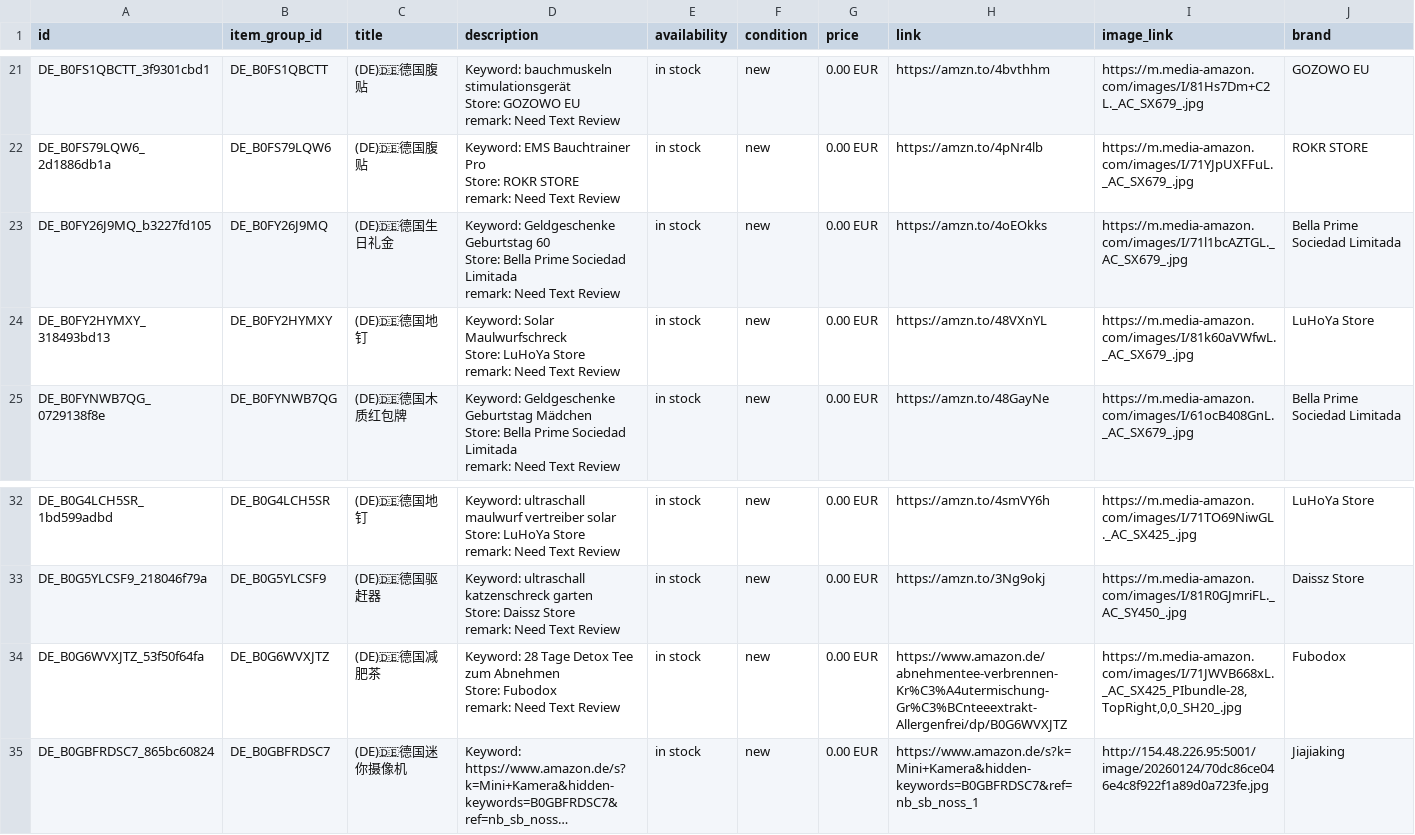
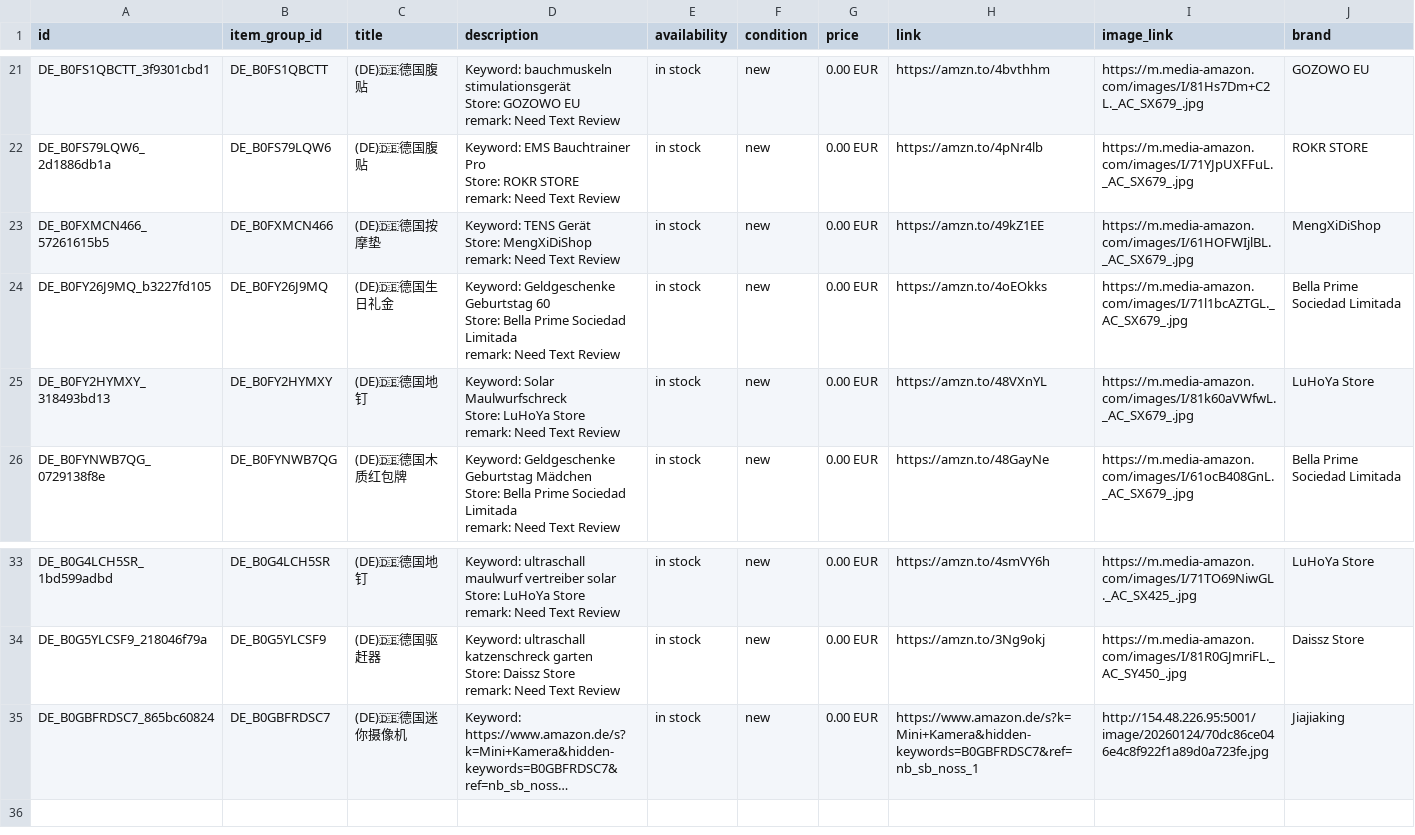
Before and after one commit to dalemy-1/wa-catalog-feed, a CSV file: docs/de.csv, drawn as a sheet; only a part is shown, gaps mark what is left out; long unchanged cells end in …; removed rows and columns are numbered as before the commit, all else as after; ↵ is a line break in a cell; the diff names each change by its address in the sheet, - before the commit and + after, or states it on an @@ line.

```diff
--- a/docs/de.csv
+++ b/docs/de.csv
+row 23: DE_B0FXMCN466_57261615b5 | DE_B0FXMCN466 | (DE)🇩🇪德国按摩垫 | Keyword: TENS Gerät ↵ Store: MengXiDiShop ↵ remark: Need Text Review | in stock | new | 0.00 EUR | https://amzn.to/49kZ1EE | https://m.media-amazon.com/images/I/61HOFWIjlBL._AC_SX679_.jpg | MengXiDiShop
-row 34: DE_B0G6WVXJTZ_53f50f64fa | DE_B0G6WVXJTZ | (DE)🇩🇪德国减肥茶 | Keyword: 28 Tage Detox Tee zum Abnehmen ↵ Store: Fubodox ↵ remark: Need Text Review | in stock | new | 0.00 EUR | https://www.amazon.de/abnehmentee-verbrennen-Kr%C3%A4utermischung-Gr%C3%BCnteeextrakt-Allergenfrei/dp/B0G6WVXJTZ | https://m.media-amazon.com/images/I/71JWVB668xL._AC_SX425_PIbundle-28,TopRight,0,0_SH20_.jpg | Fubodox
```
Also changed, not shown: docs/meta_all.csv, docs/uk.csv, 1 other file.
